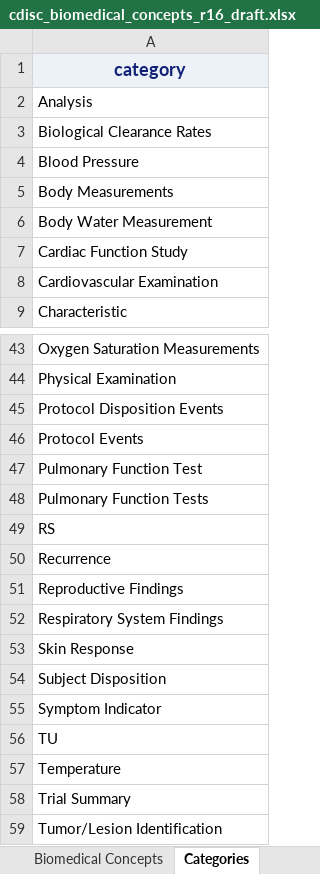
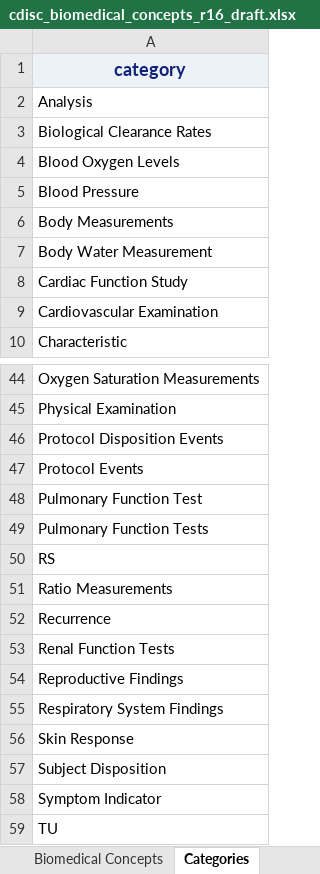
Before and after one commit to cdisc-org/COSMoS, an Excel workbook: curation/draft/cdisc_biomedical_concepts_r16_draft.xlsx, sheet Categories, drawn as a sheet; only a part is shown, gaps mark what is left out; the shorter side is filled out with more unchanged rows; values as stored, in another font and other column widths than the file's, no borders; the diff names each change by its address in the sheet, - before the commit and + after, or states it on an @@ line.

```diff
--- a/curation/draft/cdisc_biomedical_concepts_r16_draft.xlsx (sheet Categories)
+++ b/curation/draft/cdisc_biomedical_concepts_r16_draft.xlsx (sheet Categories)
+row 4: Blood Oxygen Levels
+row 51: Ratio Measurements
+row 53: Renal Function Tests
```
Also changed, not shown: sheet Biomedical Concepts, sheet BC Hierarchy, sheet ReadMe, curation/draft/cdisc_sdtm_dataset_specializations_r16_draft.xlsx, curation/draft/package16/R16_BC_SDTM_RE.xlsx, 12 other files.
